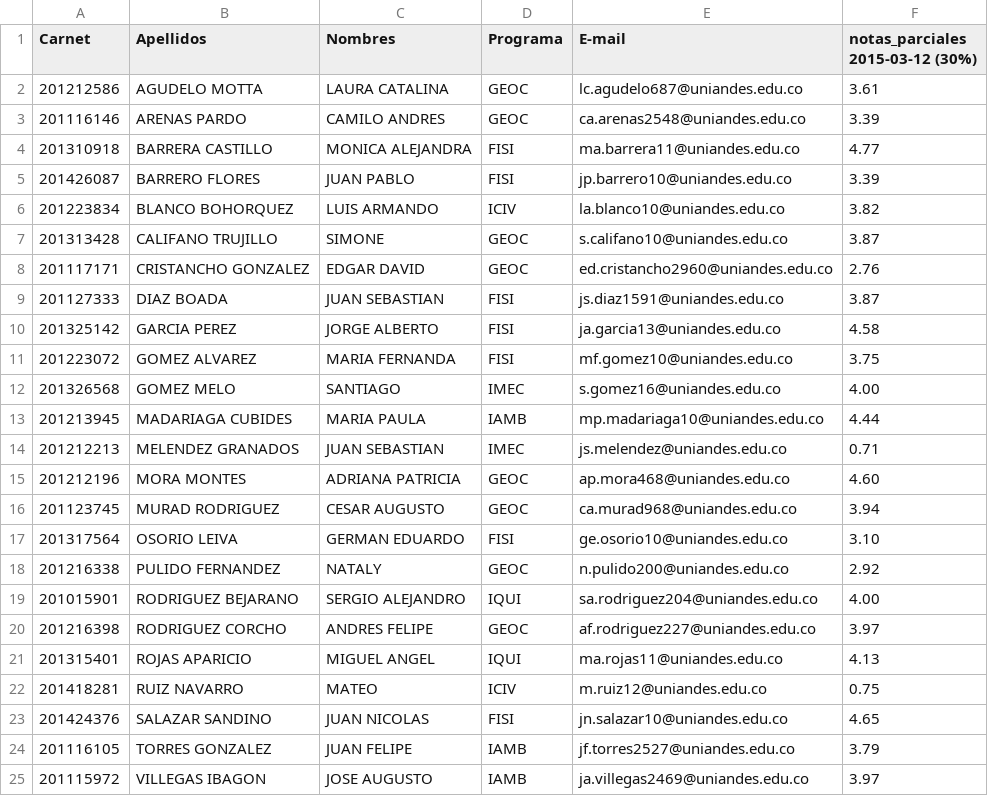
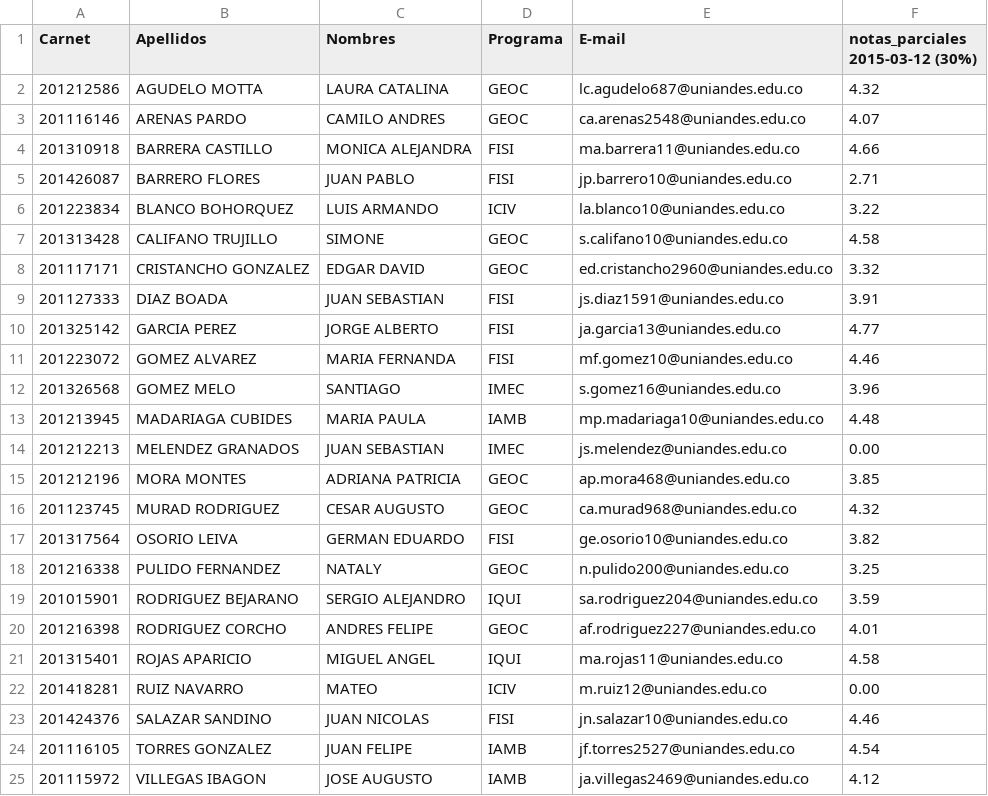
Before and after one commit to ComputoCienciasUniandes/HerramientasComputacionales, a CSV file: Grades/notas/2015-1/S1/notas_parciales_2015-03-13.csv, drawn as a sheet.

Commit message:
Mistake on the spreedsheet, updating notes

```diff
--- a/Grades/notas/2015-1/S1/notas_parciales_2015-03-13.csv
+++ b/Grades/notas/2015-1/S1/notas_parciales_2015-03-13.csv
@@ -1,25 +1,25 @@
 Carnet,Apellidos,Nombres,Programa,E-mail,notas_parciales 2015-03-12 (30%)
-201212586,AGUDELO MOTTA,LAURA CATALINA,GEOC,lc.agudelo687@uniandes.edu.co,3.61
-201116146,ARENAS PARDO,CAMILO ANDRES,GEOC,ca.arenas2548@uniandes.edu.co,3.39
-201310918,BARRERA CASTILLO,MONICA ALEJANDRA,FISI,ma.barrera11@uniandes.edu.co,4.77
-201426087,BARRERO FLORES,JUAN PABLO,FISI,jp.barrero10@uniandes.edu.co,3.39
-201223834,BLANCO BOHORQUEZ,LUIS ARMANDO,ICIV,la.blanco10@uniandes.edu.co,3.82
-201313428,CALIFANO TRUJILLO,SIMONE,GEOC,s.califano10@uniandes.edu.co,3.87
-201117171,CRISTANCHO GONZALEZ,EDGAR DAVID,GEOC,ed.cristancho2960@uniandes.edu.co,2.76
-201127333,DIAZ BOADA,JUAN SEBASTIAN,FISI,js.diaz1591@uniandes.edu.co,3.87
-201325142,GARCIA PEREZ,JORGE ALBERTO,FISI,ja.garcia13@uniandes.edu.co,4.58
-201223072,GOMEZ ALVAREZ,MARIA FERNANDA,FISI,mf.gomez10@uniandes.edu.co,3.75
-201326568,GOMEZ MELO,SANTIAGO,IMEC,s.gomez16@uniandes.edu.co,4.00
-201213945,MADARIAGA CUBIDES,MARIA PAULA,IAMB,mp.madariaga10@uniandes.edu.co,4.44
-201212213,MELENDEZ GRANADOS,JUAN SEBASTIAN,IMEC,js.melendez@uniandes.edu.co,0.71
-201212196,MORA MONTES,ADRIANA PATRICIA,GEOC,ap.mora468@uniandes.edu.co,4.60
-201123745,MURAD RODRIGUEZ,CESAR AUGUSTO,GEOC,ca.murad968@uniandes.edu.co,3.94
-201317564,OSORIO LEIVA,GERMAN EDUARDO,FISI,ge.osorio10@uniandes.edu.co,3.10
-201216338,PULIDO FERNANDEZ,NATALY,GEOC,n.pulido200@uniandes.edu.co,2.92
-201015901,RODRIGUEZ BEJARANO,SERGIO ALEJANDRO,IQUI,sa.rodriguez204@uniandes.edu.co,4.00
-201216398,RODRIGUEZ CORCHO,ANDRES FELIPE,GEOC,af.rodriguez227@uniandes.edu.co,3.97
-201315401,ROJAS APARICIO,MIGUEL ANGEL,IQUI,ma.rojas11@uniandes.edu.co,4.13
-201418281,RUIZ NAVARRO,MATEO,ICIV,m.ruiz12@uniandes.edu.co,0.75
-201424376,SALAZAR SANDINO,JUAN NICOLAS,FISI,jn.salazar10@uniandes.edu.co,4.65
-201116105,TORRES GONZALEZ,JUAN FELIPE,IAMB,jf.torres2527@uniandes.edu.co,3.79
-201115972,VILLEGAS IBAGON,JOSE AUGUSTO,IAMB,ja.villegas2469@uniandes.edu.co,3.97
+201212586,AGUDELO MOTTA,LAURA CATALINA,GEOC,lc.agudelo687@uniandes.edu.co,4.32
+201116146,ARENAS PARDO,CAMILO ANDRES,GEOC,ca.arenas2548@uniandes.edu.co,4.07
+201310918,BARRERA CASTILLO,MONICA ALEJANDRA,FISI,ma.barrera11@uniandes.edu.co,4.66
+201426087,BARRERO FLORES,JUAN PABLO,FISI,jp.barrero10@uniandes.edu.co,2.71
+201223834,BLANCO BOHORQUEZ,LUIS ARMANDO,ICIV,la.blanco10@uniandes.edu.co,3.22
+201313428,CALIFANO TRUJILLO,SIMONE,GEOC,s.califano10@uniandes.edu.co,4.58
+201117171,CRISTANCHO GONZALEZ,EDGAR DAVID,GEOC,ed.cristancho2960@uniandes.edu.co,3.32
+201127333,DIAZ BOADA,JUAN SEBASTIAN,FISI,js.diaz1591@uniandes.edu.co,3.91
+201325142,GARCIA PEREZ,JORGE ALBERTO,FISI,ja.garcia13@uniandes.edu.co,4.77
+201223072,GOMEZ ALVAREZ,MARIA FERNANDA,FISI,mf.gomez10@uniandes.edu.co,4.46
+201326568,GOMEZ MELO,SANTIAGO,IMEC,s.gomez16@uniandes.edu.co,3.96
+201213945,MADARIAGA CUBIDES,MARIA PAULA,IAMB,mp.madariaga10@uniandes.edu.co,4.48
+201212213,MELENDEZ GRANADOS,JUAN SEBASTIAN,IMEC,js.melendez@uniandes.edu.co,0.00
+201212196,MORA MONTES,ADRIANA PATRICIA,GEOC,ap.mora468@uniandes.edu.co,3.85
+201123745,MURAD RODRIGUEZ,CESAR AUGUSTO,GEOC,ca.murad968@uniandes.edu.co,4.32
+201317564,OSORIO LEIVA,GERMAN EDUARDO,FISI,ge.osorio10@uniandes.edu.co,3.82
+201216338,PULIDO FERNANDEZ,NATALY,GEOC,n.pulido200@uniandes.edu.co,3.25
+201015901,RODRIGUEZ BEJARANO,SERGIO ALEJANDRO,IQUI,sa.rodriguez204@uniandes.edu.co,3.59
+201216398,RODRIGUEZ CORCHO,ANDRES FELIPE,GEOC,af.rodriguez227@uniandes.edu.co,4.01
+201315401,ROJAS APARICIO,MIGUEL ANGEL,IQUI,ma.rojas11@uniandes.edu.co,4.58
+201418281,RUIZ NAVARRO,MATEO,ICIV,m.ruiz12@uniandes.edu.co,0.00
+201424376,SALAZAR SANDINO,JUAN NICOLAS,FISI,jn.salazar10@uniandes.edu.co,4.46
+201116105,TORRES GONZALEZ,JUAN FELIPE,IAMB,jf.torres2527@uniandes.edu.co,4.54
+201115972,VILLEGAS IBAGON,JOSE AUGUSTO,IAMB,ja.villegas2469@uniandes.edu.co,4.12
```
